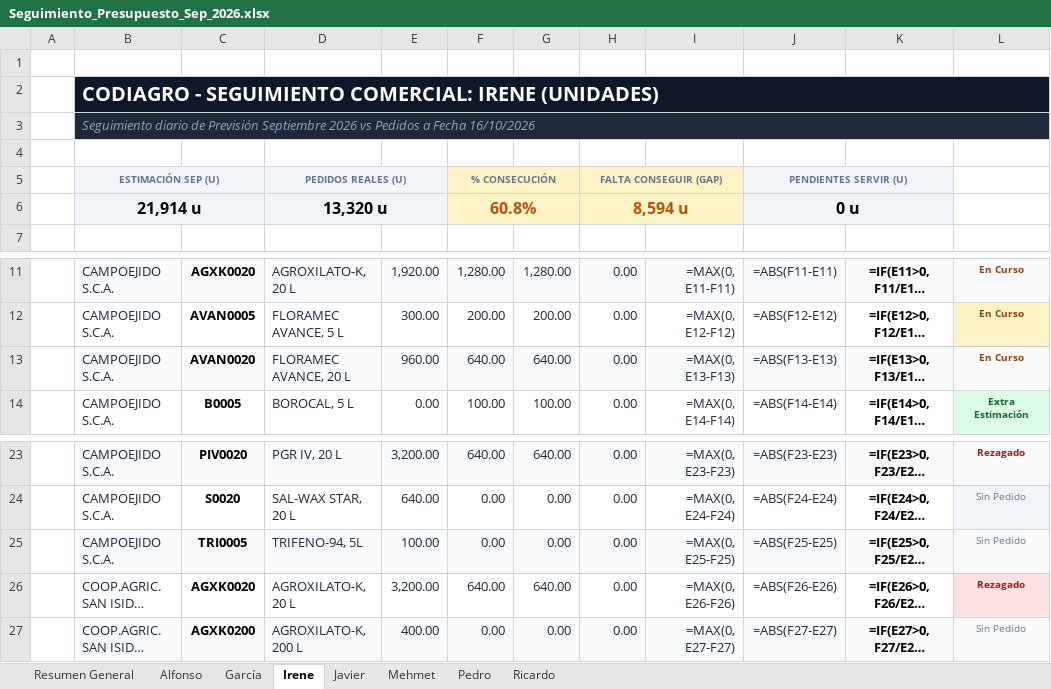
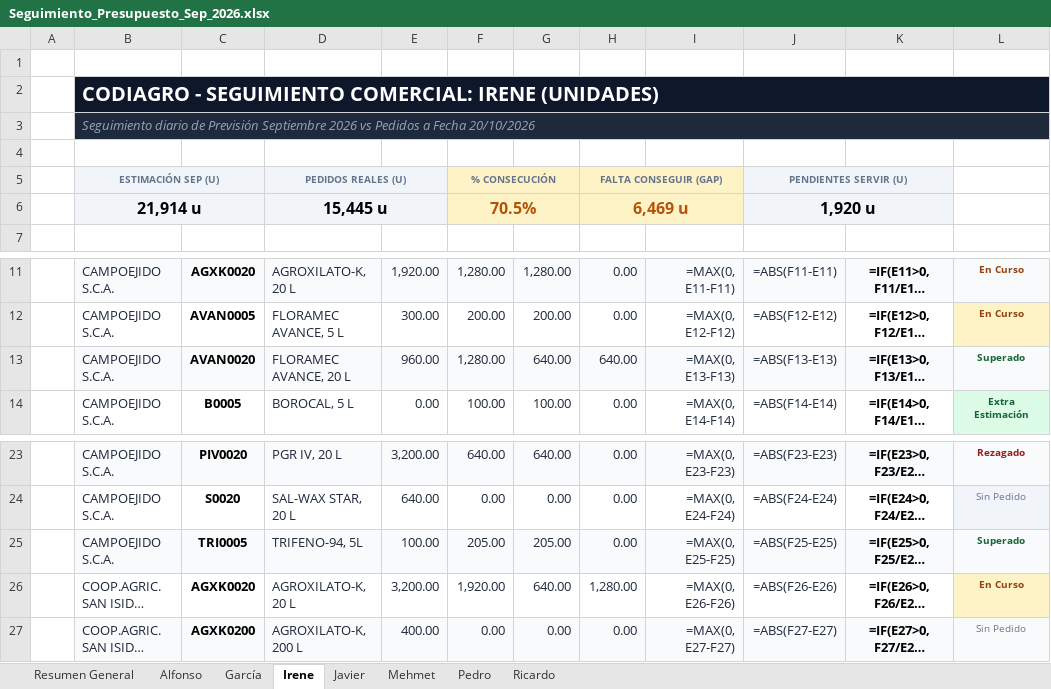
Before and after one commit to codiagrooscar/dashboard-presupuesto-2026, an Excel workbook: Seguimiento_Presupuesto_Sep_2026.xlsx, sheet Irene, drawn as a sheet; only a part is shown, gaps mark what is left out; long unchanged cells end in …; values as stored, in another font and other column widths than the file's, no borders; formulas without a stored value are shown as written; removed rows and columns are numbered as before the commit, all else as after; the diff names each change by its address in the sheet, - before the commit and + after, or states it on an @@ line.

Commit message:
Actualizacion pedidos: 20/10/2026

```diff
--- a/Seguimiento_Presupuesto_Sep_2026.xlsx (sheet Irene)
+++ b/Seguimiento_Presupuesto_Sep_2026.xlsx (sheet Irene)
-B3: …a Fecha 16/10/2026
+B3: …a Fecha 20/10/2026
-row 6:  | 21,914 u |  | 13,320 u |  | 60.8% |  | 8,594 u |  | 0 u
+row 6:  | 21,914 u |  | 15,445 u |  | 70.5% |  | 6,469 u |  | 1,920 u
-F13: 640.00
+F13: 1,280.00
-H13: 0.00
+H13: 640.00
-L13: En Curso
+L13: Superado
-L13 text colour: #92400E
+L13 text colour: #166534
-F25: 0.00
+F25: 205.00
-G25: 0.00
+G25: 205.00
-L25: Sin Pedido
+L25: Superado
@@ L25 bold: off → on, text colour: #64748B → #166534 @@
-F26: 640.00
+F26: 1,920.00
-H26: 0.00
+H26: 1,280.00
-L26: Rezagado
+L26: En Curso
@@ L26 fill: #FEE2E2 → #FEF3C7, text colour: #991B1B → #92400E @@
```
Also changed, not shown: sheet Javier, sheet Pedro, sheet Resumen General, sheet Ricardo, sheet Mehmet, sheet Alfonso, 1 more sheet, Orden_Fabricacion_MRP_Codiagro.xlsx, web_dashboard/Orden_Fabricacion_MRP_Codiagro.xlsx, 52 other files.
